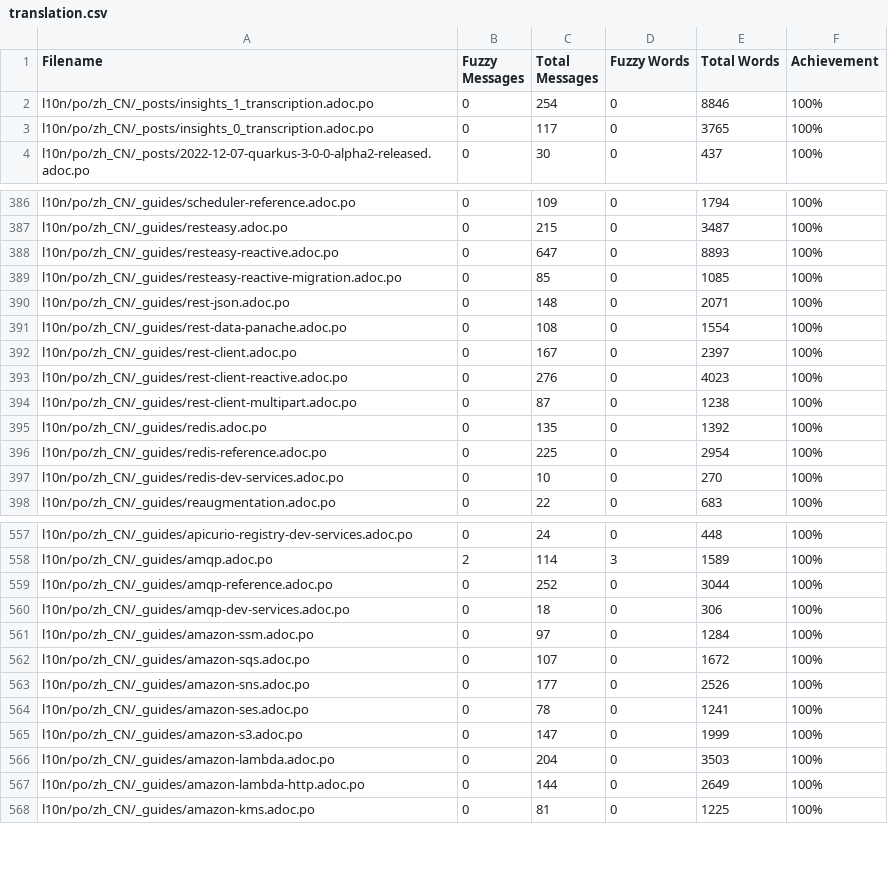
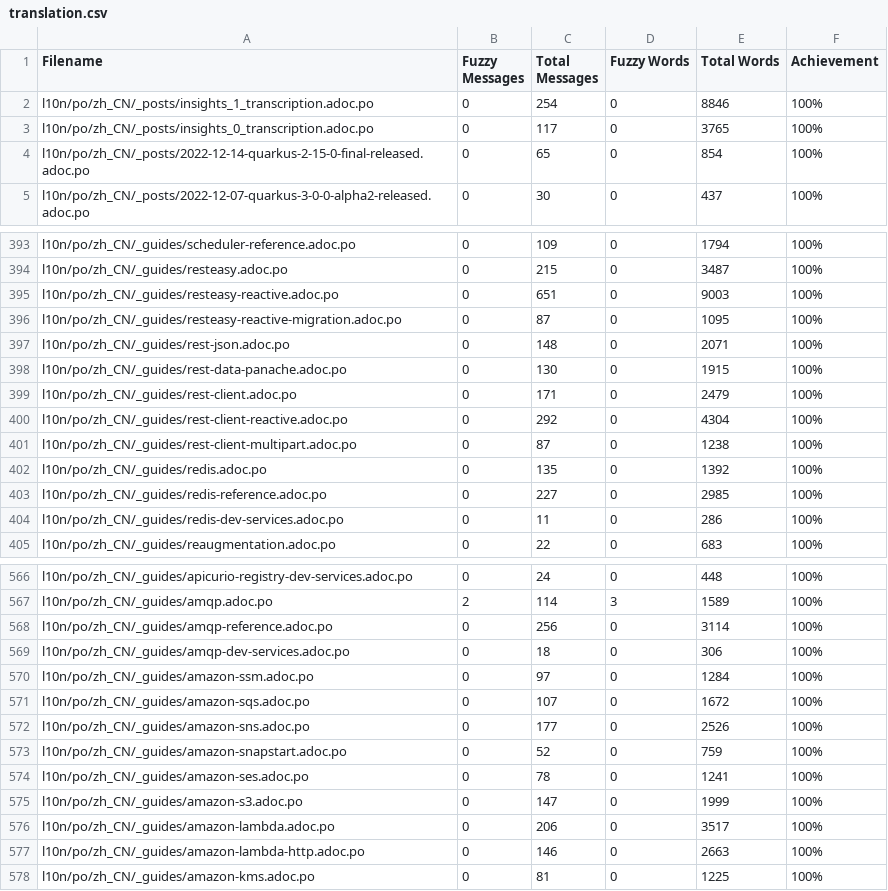
Before and after one commit to giant35/quarkusZH, a CSV file: l10n/stats/translation.csv, drawn as a sheet; only a part is shown, gaps mark what is left out; the diff covers the shown part only.

```diff
--- a/l10n/stats/translation.csv
+++ b/l10n/stats/translation.csv
@@ -3,2 +3,3 @@ l10n/po/zh_CN/_posts/insights_1_transcription.adoc.po, 0, 254, 0, 8846 ,100%
 l10n/po/zh_CN/_posts/insights_0_transcription.adoc.po, 0, 117, 0, 3765 ,100%
+l10n/po/zh_CN/_posts/2022-12-14-quarkus-2-15-0-final-released.adoc.po, 0, 65, 0, 854 ,100%
 l10n/po/zh_CN/_posts/2022-12-07-quarkus-3-0-0-alpha2-released.adoc.po, 0, 30, 0, 437 ,100%
@@ -387,12 +394,12 @@ l10n/po/zh_CN/_guides/scheduler-reference.adoc.po, 0, 109, 0, 1794 ,100%
 l10n/po/zh_CN/_guides/resteasy.adoc.po, 0, 215, 0, 3487 ,100%
-l10n/po/zh_CN/_guides/resteasy-reactive.adoc.po, 0, 647, 0, 8893 ,100%
-l10n/po/zh_CN/_guides/resteasy-reactive-migration.adoc.po, 0, 85, 0, 1085 ,100%
+l10n/po/zh_CN/_guides/resteasy-reactive.adoc.po, 0, 651, 0, 9003 ,100%
+l10n/po/zh_CN/_guides/resteasy-reactive-migration.adoc.po, 0, 87, 0, 1095 ,100%
 l10n/po/zh_CN/_guides/rest-json.adoc.po, 0, 148, 0, 2071 ,100%
-l10n/po/zh_CN/_guides/rest-data-panache.adoc.po, 0, 108, 0, 1554 ,100%
-l10n/po/zh_CN/_guides/rest-client.adoc.po, 0, 167, 0, 2397 ,100%
-l10n/po/zh_CN/_guides/rest-client-reactive.adoc.po, 0, 276, 0, 4023 ,100%
+l10n/po/zh_CN/_guides/rest-data-panache.adoc.po, 0, 130, 0, 1915 ,100%
+l10n/po/zh_CN/_guides/rest-client.adoc.po, 0, 171, 0, 2479 ,100%
+l10n/po/zh_CN/_guides/rest-client-reactive.adoc.po, 0, 292, 0, 4304 ,100%
 l10n/po/zh_CN/_guides/rest-client-multipart.adoc.po, 0, 87, 0, 1238 ,100%
 l10n/po/zh_CN/_guides/redis.adoc.po, 0, 135, 0, 1392 ,100%
-l10n/po/zh_CN/_guides/redis-reference.adoc.po, 0, 225, 0, 2954 ,100%
-l10n/po/zh_CN/_guides/redis-dev-services.adoc.po, 0, 10, 0, 270 ,100%
+l10n/po/zh_CN/_guides/redis-reference.adoc.po, 0, 227, 0, 2985 ,100%
+l10n/po/zh_CN/_guides/redis-dev-services.adoc.po, 0, 11, 0, 286 ,100%
 l10n/po/zh_CN/_guides/reaugmentation.adoc.po, 0, 22, 0, 683 ,100%
@@ -558,3 +567,3 @@ l10n/po/zh_CN/_guides/apicurio-registry-dev-services.adoc.po, 0, 24, 0, 448 ,100
 l10n/po/zh_CN/_guides/amqp.adoc.po, 2, 114, 3, 1589 ,100%
-l10n/po/zh_CN/_guides/amqp-reference.adoc.po, 0, 252, 0, 3044 ,100%
+l10n/po/zh_CN/_guides/amqp-reference.adoc.po, 0, 256, 0, 3114 ,100%
 l10n/po/zh_CN/_guides/amqp-dev-services.adoc.po, 0, 18, 0, 306 ,100%
@@ -563,6 +572,7 @@ l10n/po/zh_CN/_guides/amazon-sqs.adoc.po, 0, 107, 0, 1672 ,100%
 l10n/po/zh_CN/_guides/amazon-sns.adoc.po, 0, 177, 0, 2526 ,100%
+l10n/po/zh_CN/_guides/amazon-snapstart.adoc.po, 0, 52, 0, 759 ,100%
 l10n/po/zh_CN/_guides/amazon-ses.adoc.po, 0, 78, 0, 1241 ,100%
 l10n/po/zh_CN/_guides/amazon-s3.adoc.po, 0, 147, 0, 1999 ,100%
-l10n/po/zh_CN/_guides/amazon-lambda.adoc.po, 0, 204, 0, 3503 ,100%
-l10n/po/zh_CN/_guides/amazon-lambda-http.adoc.po, 0, 144, 0, 2649 ,100%
+l10n/po/zh_CN/_guides/amazon-lambda.adoc.po, 0, 206, 0, 3517 ,100%
+l10n/po/zh_CN/_guides/amazon-lambda-http.adoc.po, 0, 146, 0, 2663 ,100%
 l10n/po/zh_CN/_guides/amazon-kms.adoc.po, 0, 81, 0, 1225 ,100%
```
Also changed, not shown: 8 added rows and 64 edited cells elsewhere in this file.
